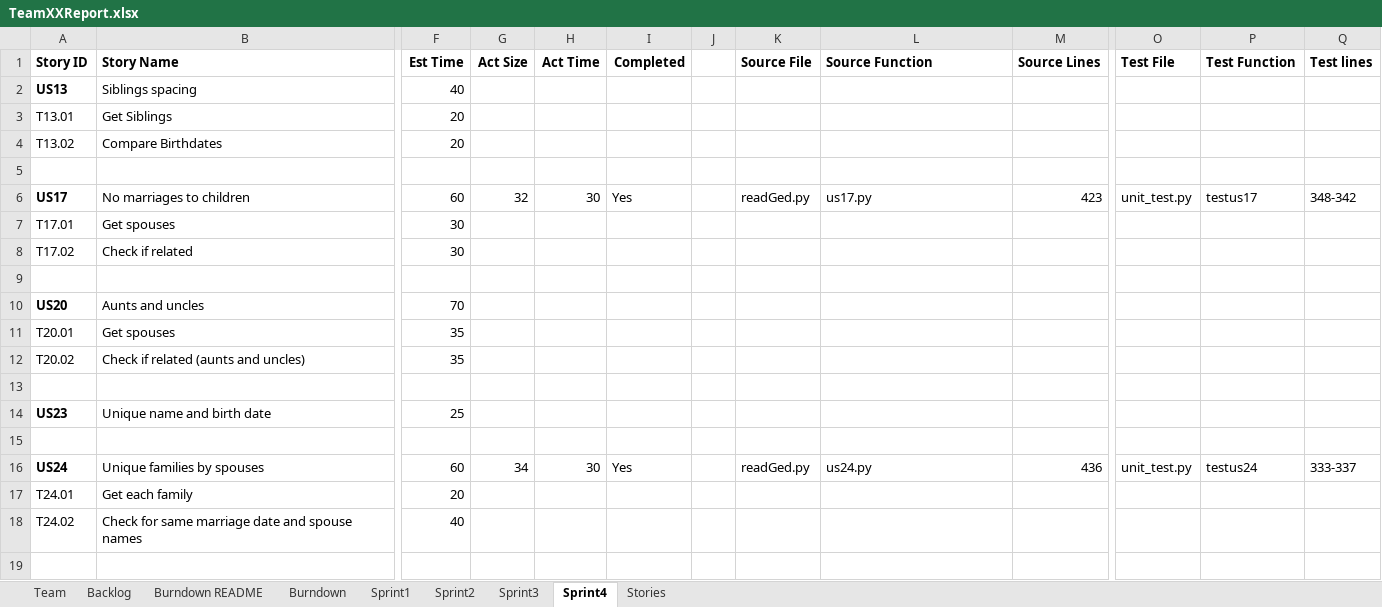
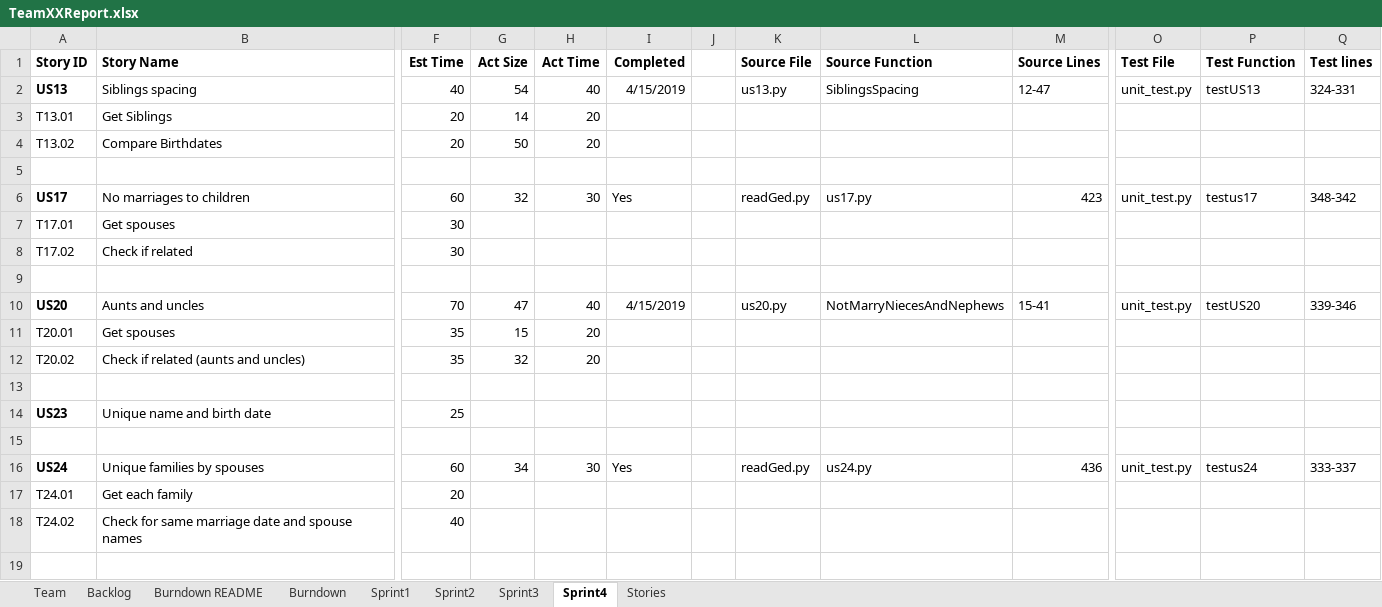
Before and after one commit to chloequinto/SSW_555_Project, an Excel workbook: TeamXXReport.xlsx, sheet Sprint4, drawn as a sheet; only a part is shown, gaps mark what is left out; values as stored, in another font and other column widths than the file's, no borders; the diff names each change by its address in the sheet, - before the commit and + after, or states it on an @@ line.

Commit message:
update file

```diff
--- a/TeamXXReport.xlsx (sheet Sprint4)
+++ b/TeamXXReport.xlsx (sheet Sprint4)
-G2 (Act Size): (empty)
+G2 (Act Size): 54
-H2 (Act Time): (empty)
+H2 (Act Time): 40
-I2 (Completed): (empty)
+I2 (Completed): 4/15/2019
-K2 (Source File): (empty)
+K2 (Source File): us13.py
-L2 (Source Function): (empty)
+L2 (Source Function): SiblingsSpacing
-M2 (Source Lines): (empty)
+M2 (Source Lines): 12-47
-O2 (Test File): (empty)
+O2 (Test File): unit_test.py
-P2 (Test Function): (empty)
+P2 (Test Function): testUS13
-Q2 (Test lines): (empty)
+Q2 (Test lines): 324-331
-G3 (Act Size): (empty)
+G3 (Act Size): 14
-H3:H4 (Act Time): (empty)
+H3:H4 (Act Time): 20
-G4 (Act Size): (empty)
+G4 (Act Size): 50
-G10 (Act Size): (empty)
+G10 (Act Size): 47
-H10 (Act Time): (empty)
+H10 (Act Time): 40
-I10 (Completed): (empty)
+I10 (Completed): 4/15/2019
-K10 (Source File): (empty)
+K10 (Source File): us20.py
-L10 (Source Function): (empty)
+L10 (Source Function): NotMarryNiecesAndNephews
-M10 (Source Lines): (empty)
+M10 (Source Lines): 15-41
-O10 (Test File): (empty)
+O10 (Test File): unit_test.py
-P10 (Test Function): (empty)
+P10 (Test Function): testUS20
-Q10 (Test lines): (empty)
+Q10 (Test lines): 339-346
-G11 (Act Size): (empty)
+G11 (Act Size): 15
-H11:H12 (Act Time): (empty)
+H11:H12 (Act Time): 20
-G12 (Act Size): (empty)
+G12 (Act Size): 32
```
Also changed, not shown: charts or pictures.
